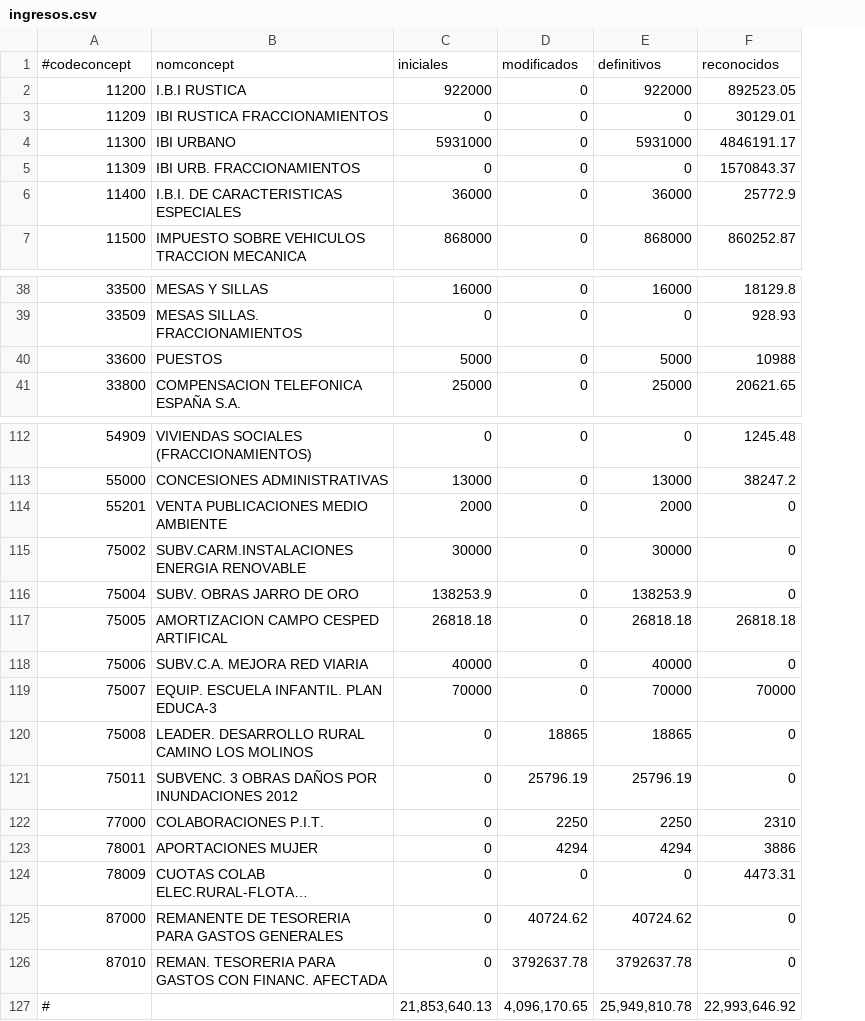
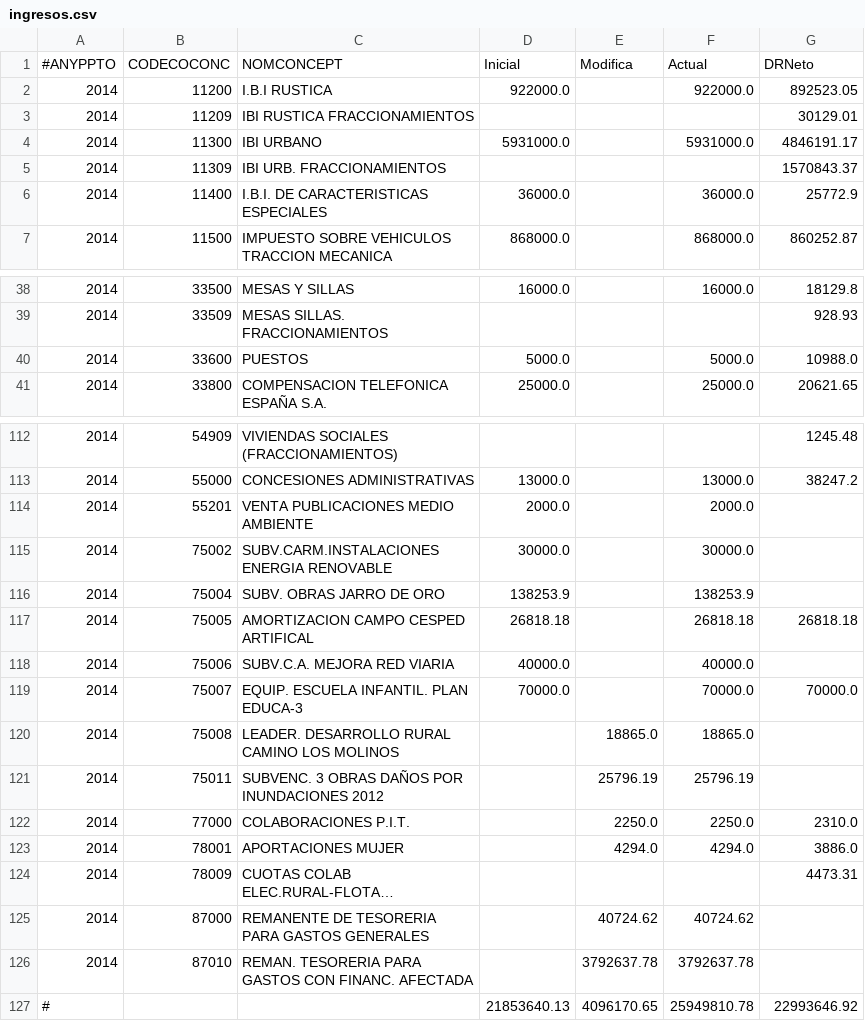
Before and after one commit to civio/presupuesto-alhama, a CSV file: data/es/municipio/2014/ingresos.csv, drawn as a sheet; only a part is shown, gaps mark what is left out; long unchanged cells end in …; removed rows and columns are numbered as before the commit, all else as after; the diff covers the shown part only; the diff names each change by its address in the sheet, - before the commit and + after, or states it on an @@ line.

```diff
--- a/data/es/municipio/2014/ingresos.csv
+++ b/data/es/municipio/2014/ingresos.csv
+column A, rows 2-7: all 2014; rows 38-41: all 2014; rows 112-126: all 2014
-column C, rows 2-7: 922000 | 0 | 5931000 | 0 | 36000 | 868000; rows 38-41: 16000 | 0 | 5000 | 25000; rows 112-126: 0 | 13000 | 2000 | 30000 | 138253.9 | 26818.18 | 40000 | 70000 | 0 | 0 | 0 | 0 | 0 | 0 | 0
-column D, rows 2-7: all 0; rows 38-41: all 0; rows 112-126: 0 | 0 | 0 | 0 | 0 | 0 | 0 | 0 | 18865 | 25796.19 | 2250 | 4294 | 0 | 40724.62 | 3792637.78
-column E, rows 2-7: 922000 | 0 | 5931000 | 0 | 36000 | 868000; rows 38-41: 16000 | 0 | 5000 | 25000; rows 112-126: 0 | 13000 | 2000 | 30000 | 138253.9 | 26818.18 | 40000 | 70000 | 18865 | 25796.19 | 2250 | 4294 | 0 | 40724.62 | 3792637.78
+column D, rows 2-7: 922000.0 |  | 5931000.0 |  | 36000.0 | 868000.0; rows 38-41: 16000.0 |  | 5000.0 | 25000.0; rows 113-119: 13000.0 | 2000.0 | 30000.0 | 138253.9 | 26818.18 | 40000.0 | 70000.0
+column E, rows 120-126: 18865.0 | 25796.19 | 2250.0 | 4294.0 |  | 40724.62 | 3792637.78
+column F, rows 2-7: 922000.0 |  | 5931000.0 |  | 36000.0 | 868000.0; rows 38-41: 16000.0 |  | 5000.0 | 25000.0; rows 113-126: 13000.0 | 2000.0 | 30000.0 | 138253.9 | 26818.18 | 40000.0 | 70000.0 | 18865.0 | 25796.19 | 2250.0 | 4294.0 |  | 40724.62 | 3792637.78
-row 1: #codeconcept | nomconcept | iniciales | modificados | definitivos | reconocidos
+row 1: #ANYPPTO | CODECOCONC | NOMCONCEPT | Inicial | Modifica | Actual | DRNeto
-G40: 10988
+G40: 10988.0
-G114:G116: 0
+G114:G116: (empty)
-G118: 0
+G118: (empty)
-G119: 70000
+G119: 70000.0
-G120:G121: 0
+G120:G121: (empty)
-G122: 2310
+G122: 2310.0
-G123: 3886
+G123: 3886.0
-G125:G126: 0
+G125:G126: (empty)
-row 127: # |  | 21,853,640.13 | 4,096,170.65 | 25,949,810.78 | 22,993,646.92
+row 127: # |  |  | 21853640.13 | 4096170.65 | 25949810.78 | 22993646.92
```
Also changed, not shown: 31 edited cells elsewhere in this file, data/es/municipio/2012/gastos.csv, data/es/municipio/2012/ingresos.csv, 3 other files.
